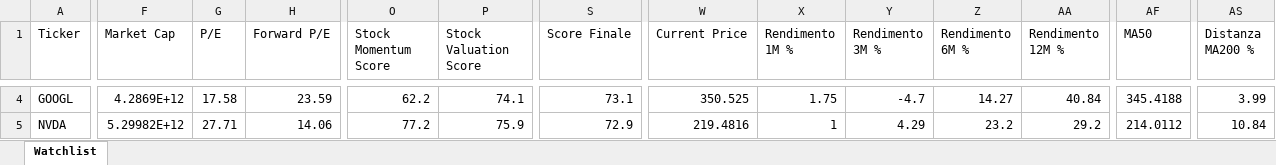
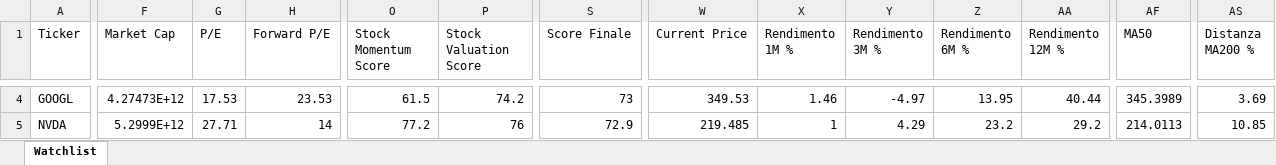
Before and after one commit to mirkomazzacuva/etf-intelligence-agent, an Excel workbook: AlphaForge_Watchlist.xlsx, sheet Watchlist, drawn as a sheet; only a part is shown, gaps mark what is left out; values as stored, in another font and other column widths than the file's, no borders; the diff covers the shown part only; the diff names each change by its address in the sheet, - before the commit and + after, or states it on an @@ line.

```diff
--- a/AlphaForge_Watchlist.xlsx (sheet Watchlist)
+++ b/AlphaForge_Watchlist.xlsx (sheet Watchlist)
-F4 (Market Cap): 4.2869E+12
+F4 (Market Cap): 4.27473E+12
-G4 (P/E): 17.58
+G4 (P/E): 17.53
-H4 (Forward P/E): 23.59
+H4 (Forward P/E): 23.53
-O4 (Stock Momentum Score): 62.2
+O4 (Stock Momentum Score): 61.5
-P4 (Stock Valuation Score): 74.1
+P4 (Stock Valuation Score): 74.2
-S4 (Score Finale): 73.1
+S4 (Score Finale): 73
-W4 (Current Price): 350.525
+W4 (Current Price): 349.53
-X4 (Rendimento 1M %): 1.75
+X4 (Rendimento 1M %): 1.46
-Y4 (Rendimento 3M %): -4.7
+Y4 (Rendimento 3M %): -4.97
-Z4 (Rendimento 6M %): 14.27
+Z4 (Rendimento 6M %): 13.95
-AA4 (Rendimento 12M %): 40.84
+AA4 (Rendimento 12M %): 40.44
-AF4 (MA50): 345.4188
+AF4 (MA50): 345.3989
-AS4 (Distanza MA200 %): 3.99
+AS4 (Distanza MA200 %): 3.69
-F5 (Market Cap): 5.29982E+12
+F5 (Market Cap): 5.2999E+12
-H5 (Forward P/E): 14.06
+H5 (Forward P/E): 14
-P5 (Stock Valuation Score): 75.9
+P5 (Stock Valuation Score): 76
-W5 (Current Price): 219.4816
+W5 (Current Price): 219.485
-AF5 (MA50): 214.0112
+AF5 (MA50): 214.0113
-AS5 (Distanza MA200 %): 10.84
+AS5 (Distanza MA200 %): 10.85
```
Also changed, not shown: 140 edited cells elsewhere in this sheet, AlphaForge_Action_Plan.xlsx, AlphaForge_Fineco_Decision_Cockpit.xlsx, 25 other files.
